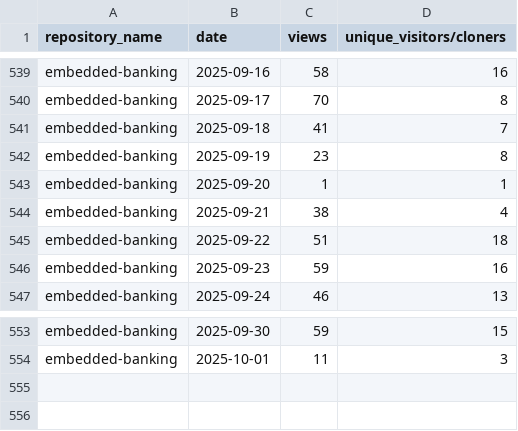
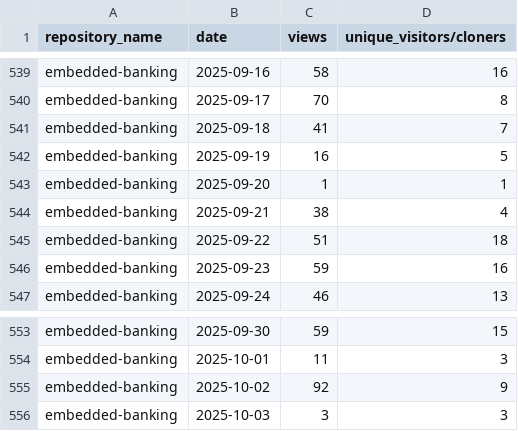
Before and after one commit to jpmorgan-payments/embedded-finance, a CSV file: metrics/traffic-stats-sorted.csv, drawn as a sheet; only a part is shown, gaps mark what is left out.

```diff
--- a/metrics/traffic-stats-sorted.csv
+++ b/metrics/traffic-stats-sorted.csv
@@ -541,3 +541,3 @@ embedded-banking,2025-09-17,70,8
 embedded-banking,2025-09-18,41,7
-embedded-banking,2025-09-19,23,8
+embedded-banking,2025-09-19,16,5
 embedded-banking,2025-09-20,1,1
@@ -554 +554,3 @@ embedded-banking,2025-09-30,59,15
 embedded-banking,2025-10-01,11,3
+embedded-banking,2025-10-02,92,9
+embedded-banking,2025-10-03,3,3
```
Also changed, not shown: metrics/clone-stats-sorted.csv, metrics/clone-stats.csv, 1 other file.
